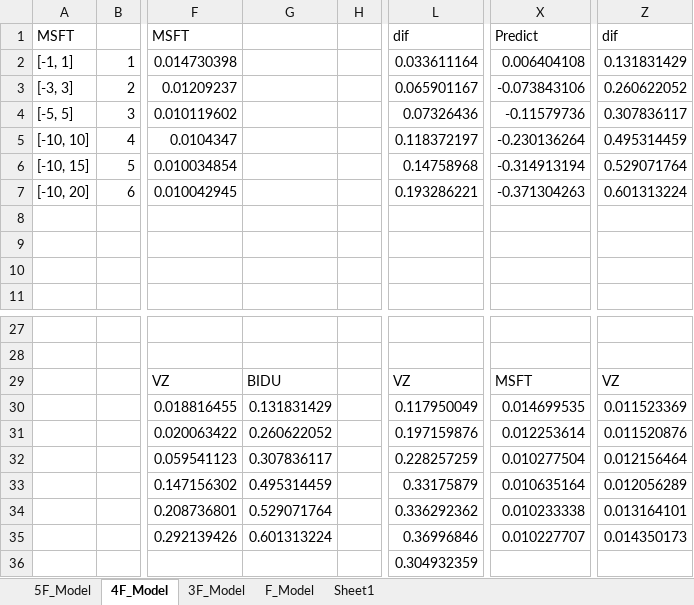
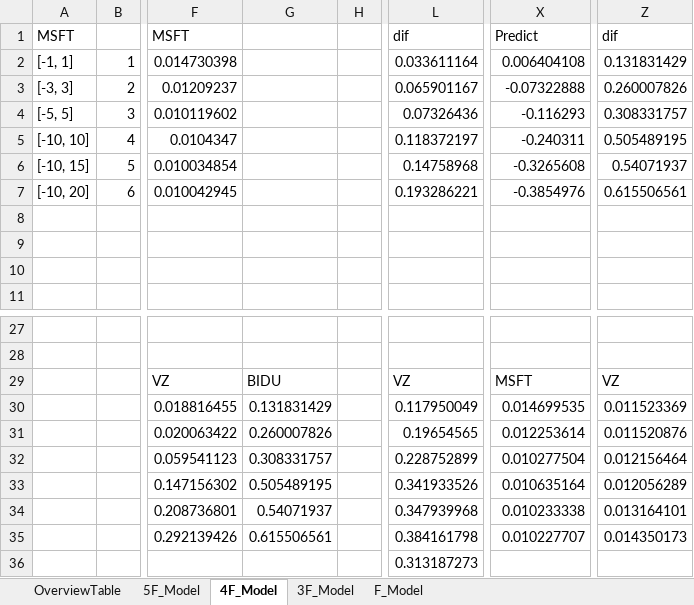
Before and after one commit to basvolkert/Thesis_Bas, an Excel workbook: Results table.xlsx, sheet 4F_Model, drawn as a sheet; only a part is shown, gaps mark what is left out; values as stored, in another font and other column widths than the file's, no borders; charts and pictures not drawn; the diff names each change by its address in the sheet, - before the commit and + after, or states it on an @@ line.

Commit message:
Full model

```diff
--- a/Results table.xlsx (sheet 4F_Model)
+++ b/Results table.xlsx (sheet 4F_Model)
-sheet tab: Sheet1
+sheet tab: OverviewTable
@@ sheet tab order changed: OverviewTable | 5F_Model | 4F_Model | 3F_Model | F_Model @@
-X3: -0.073843106
+X3: -0.07322888
-Z3: 0.260622052
+Z3: 0.260007826
-X4: -0.11579736
+X4: -0.116293
-Z4: 0.307836117
+Z4: 0.308331757
-X5: -0.230136264
+X5: -0.240311
-Z5: 0.495314459
+Z5: 0.505489195
-X6: -0.314913194
+X6: -0.3265608
-Z6: 0.529071764
+Z6: 0.54071937
-X7: -0.371304263
+X7: -0.3854976
-Z7: 0.601313224
+Z7: 0.615506561
-G31: 0.260622052
+G31: 0.260007826
-L31: 0.197159876
+L31: 0.19654565
-G32: 0.307836117
+G32: 0.308331757
-L32: 0.228257259
+L32: 0.228752899
-G33: 0.495314459
+G33: 0.505489195
-L33: 0.33175879
+L33: 0.341933526
-G34: 0.529071764
+G34: 0.54071937
-L34: 0.336292362
+L34: 0.347939968
-G35: 0.601313224
+G35: 0.615506561
-L35: 0.36996846
+L35: 0.384161798
-L36: 0.304932359
+L36: 0.313187273
```
Also changed, not shown: sheet OverviewTable, sheet F_Model, sheet 3F_Model, formulas that keep their value, charts or pictures, 2 other files.
